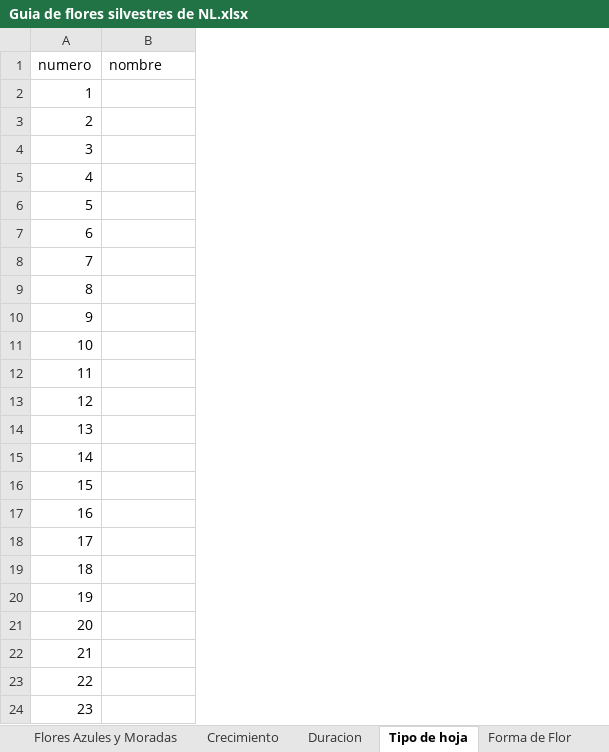
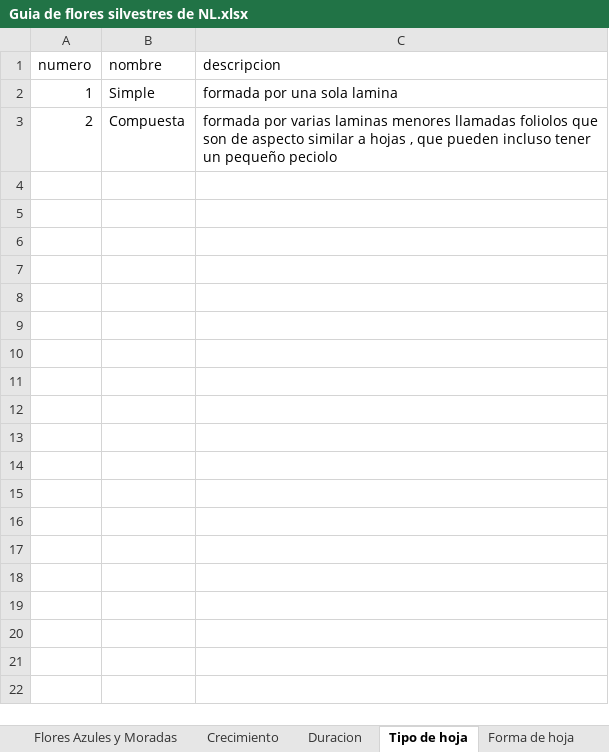
Before and after one commit to C4lup0Sec/Guia-de-Flores-Silvestres-de-NL, an Excel workbook: Guia de flores silvestres de NL.xlsx, sheet Tipo de hoja, drawn as a sheet; values as stored, in another font and other column widths than the file's, no borders; removed rows and columns are numbered as before the commit, all else as after; the diff names each change by its address in the sheet, - before the commit and + after, or states it on an @@ line.

```diff
--- a/Guia de flores silvestres de NL.xlsx (sheet Tipo de hoja)
+++ b/Guia de flores silvestres de NL.xlsx (sheet Tipo de hoja)
+column C (descripcion), rows 2-3: formada por una sola lamina | formada por varias laminas menores llamadas foliolos que son de aspecto similar a hojas , que pueden incluso tener un pequeño peciolo
-B2 (nombre): (empty)
+B2 (nombre): Simple
-B3 (nombre): (empty)
+B3 (nombre): Compuesta
-row 4: 3
-row 5: 4
-row 6: 5
-row 7: 6
-row 8: 7
-row 9: 8
-row 10: 9
-row 11: 10
-row 12: 11
-row 13: 12
-row 14: 13
-row 15: 14
-row 16: 15
-row 17: 16
-row 18: 17
-row 19: 18
-row 20: 19
-row 21: 20
-row 22: 21
-row 23: 22
-row 24: 23
```
Also changed, not shown: sheet Calendario de Floracion, sheet Flores amarillas, sheet Flores Naranjas y Rojas, sheet Flores Azules y Moradas, sheet Duracion, sheet Crecimiento, 8 more sheets, other sheet tabs.
